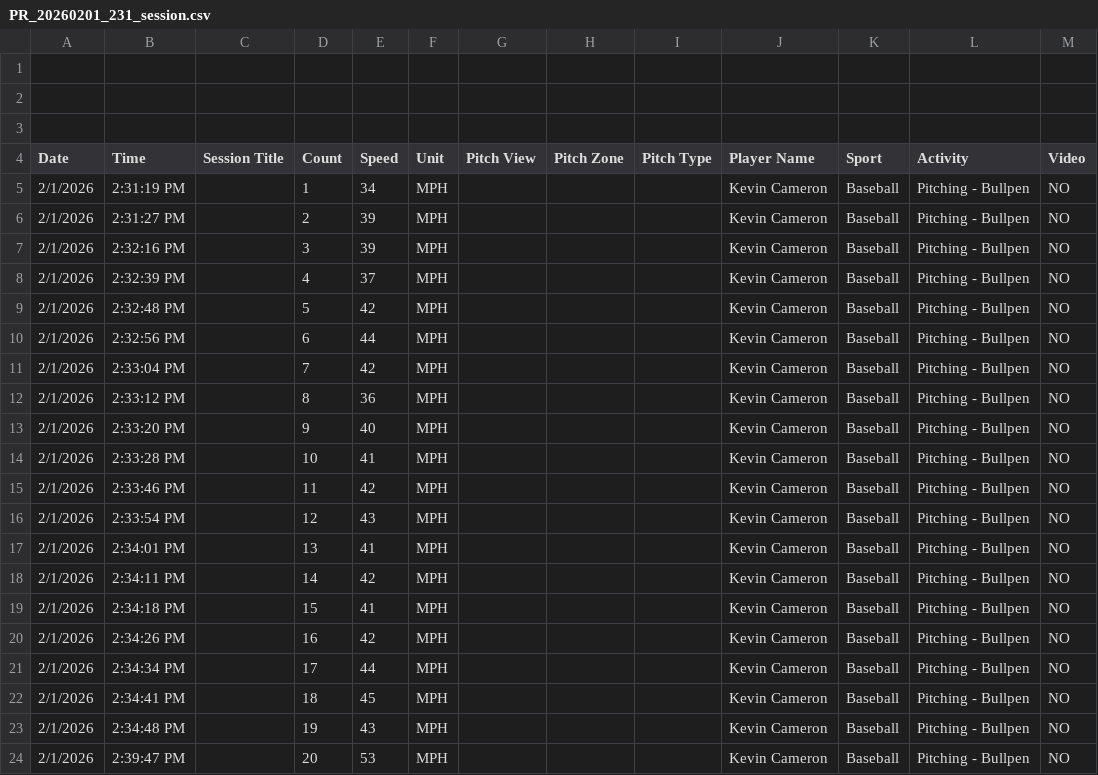
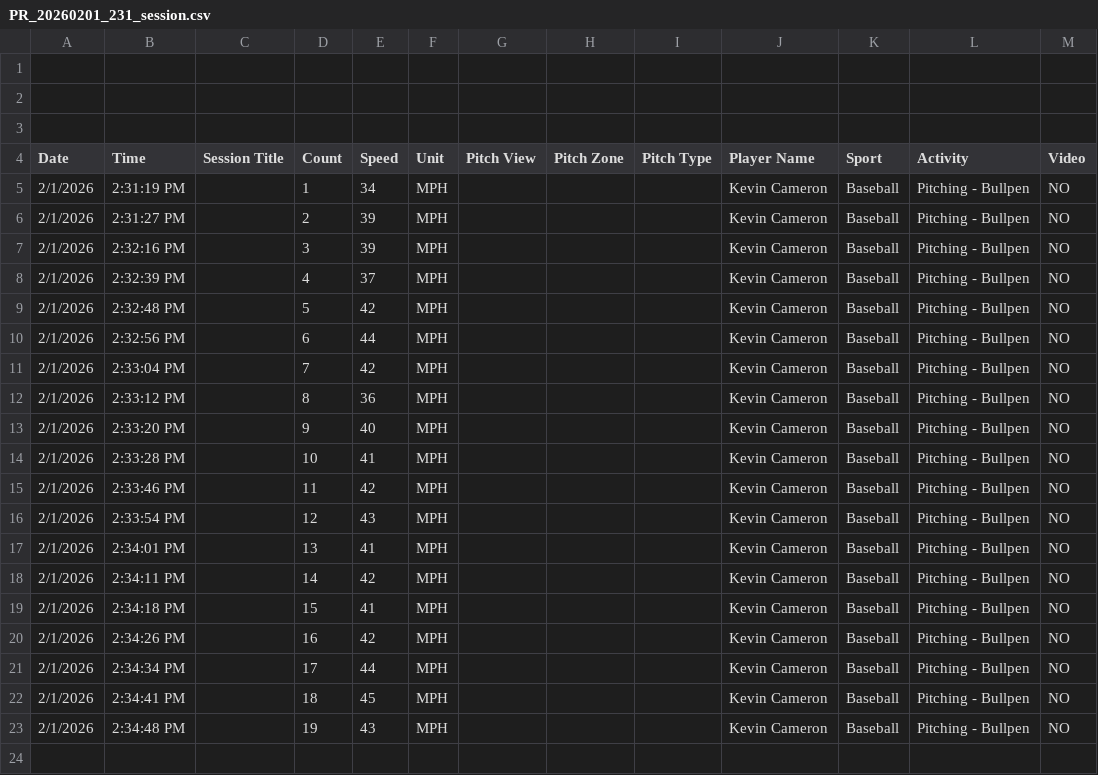
Before and after one commit to kevinkace/pitch-share, a CSV file: src/lib/data/PR_20260201_231_session.csv, drawn as a sheet.

Commit message:
fix stat

```diff
--- a/src/lib/data/PR_20260201_231_session.csv
+++ b/src/lib/data/PR_20260201_231_session.csv
@@ -23,2 +23 @@ Date,Time,Session Title,Count,Speed,Unit,Pitch View,Pitch Zone,Pitch Type,Player
 2/1/2026,2:34:48 PM,,19,43,MPH,,,,Kevin Cameron,Baseball,Pitching - Bullpen,NO
-2/1/2026,2:39:47 PM,,20,53,MPH,,,,Kevin Cameron,Baseball,Pitching - Bullpen,NO
```
